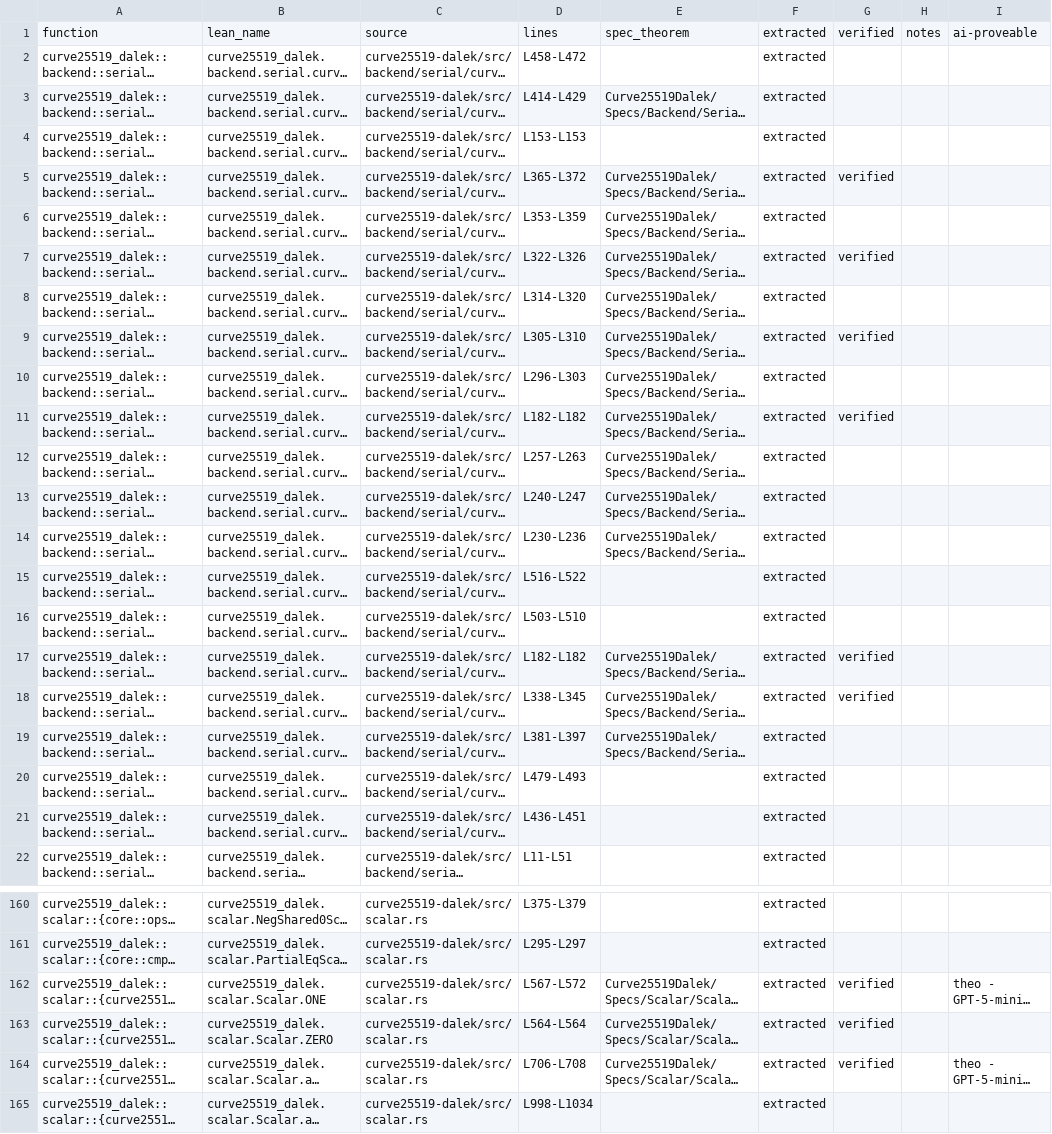
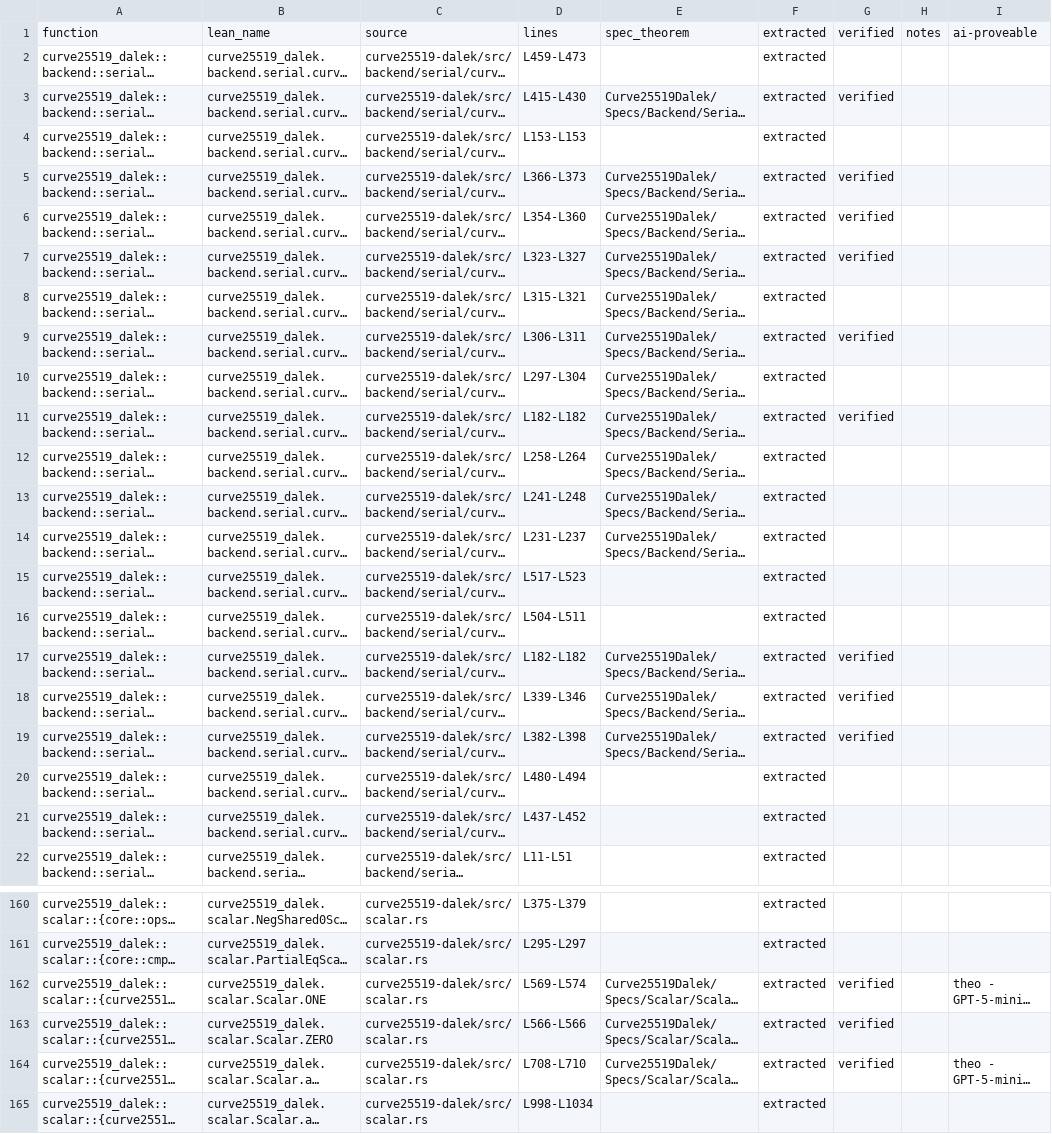
Before and after one commit to truonghoangle/curve25519-dalek-lean-verify, a CSV file: status.csv, drawn as a sheet; only a part is shown, gaps mark what is left out; long unchanged cells end in …; the diff covers the shown part only; the diff names each change by its address in the sheet, - before the commit and + after, or states it on an @@ line.

```diff
--- a/status.csv
+++ b/status.csv
-D2: L458-L472
+D2: L459-L473
-D3: L414-L429
+D3: L415-L430
-G3: (empty)
+G3: verified
-D5: L365-L372
+D5: L366-L373
-D6: L353-L359
+D6: L354-L360
-G6: (empty)
+G6: verified
-D7: L322-L326
+D7: L323-L327
-D8: L314-L320
+D8: L315-L321
-D9: L305-L310
+D9: L306-L311
-D10: L296-L303
+D10: L297-L304
-D12: L257-L263
+D12: L258-L264
-D13: L240-L247
+D13: L241-L248
-D14: L230-L236
+D14: L231-L237
-D15: L516-L522
+D15: L517-L523
-D16: L503-L510
+D16: L504-L511
-D18: L338-L345
+D18: L339-L346
-D19: L381-L397
+D19: L382-L398
-G19: (empty)
+G19: verified
-D20: L479-L493
+D20: L480-L494
-D21: L436-L451
+D21: L437-L452
-D162: L567-L572
+D162: L569-L574
-D163: L564-L564
+D163: L566-L566
-D164: L706-L708
+D164: L708-L710
```
Also changed, not shown: 26 edited cells elsewhere in this file, 12 other files.
